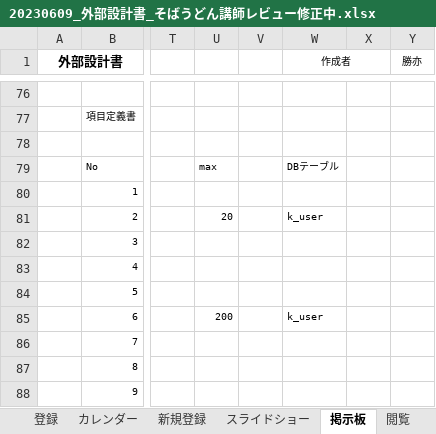
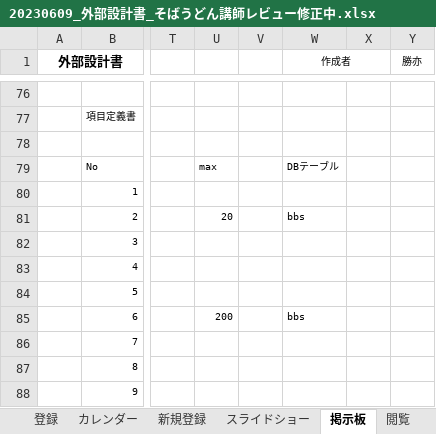
Before and after one commit to dojo2023/E-4, an Excel workbook: 共有用フォルダー/20230609_外部設計書_そばうどん講師レビュー修正中.xlsx, sheet 掲示板, drawn as a sheet; only a part is shown, gaps mark what is left out; values as stored, in another font and other column widths than the file's, no borders; charts and pictures not drawn; the diff names each change by its address in the sheet, - before the commit and + after, or states it on an @@ line.

```diff
--- a/共有用フォルダー/20230609_外部設計書_そばうどん講師レビュー修正中.xlsx (sheet 掲示板)
+++ b/共有用フォルダー/20230609_外部設計書_そばうどん講師レビュー修正中.xlsx (sheet 掲示板)
-W81 (作成者): k_user
+W81 (作成者): bbs
-W85 (作成者): k_user
+W85 (作成者): bbs
```
Also changed, not shown: sheet 新規登録, sheet スライドショー, charts or pictures.
